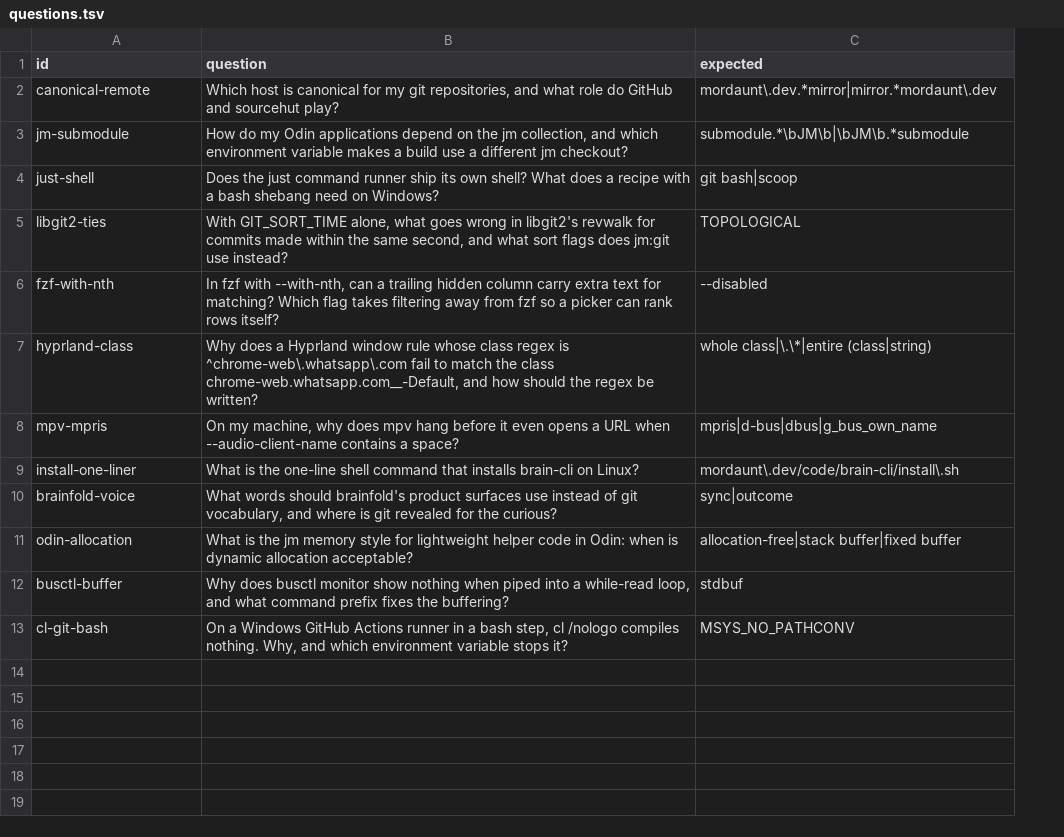
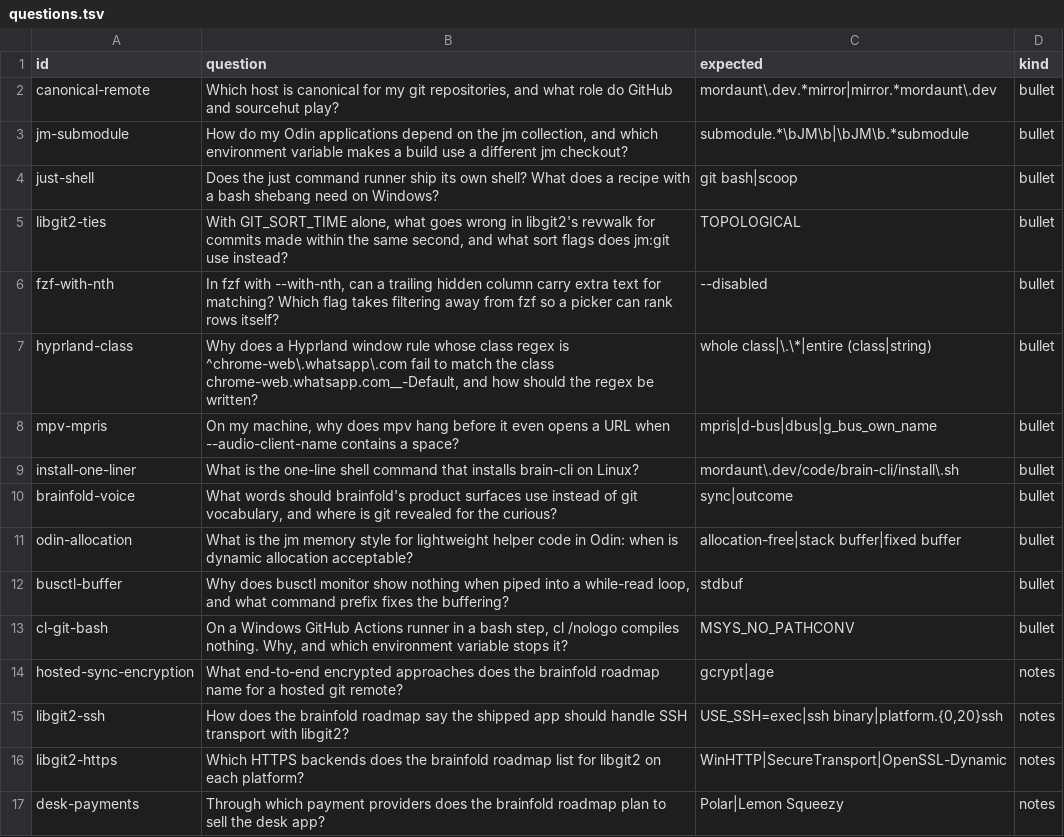
Before and after one commit to JackMordaunt/brain-cli, a TSV file: tools/proof/questions.tsv, drawn as a sheet; the diff names each change by its address in the sheet, - before the commit and + after, or states it on an @@ line.

Commit message:
find: notes only when the bullets fall short, and the proof measures it
On the proof, every miss the capable models made through brain was a stale note beating the right bullet, and no note answered anything a bullet had not. Notes now come when fewer than two bullets answered and none was named outright, or on --notes (and the find tool's notes argument); BRAIN_NOTES=always keeps the older behaviour and BRAIN_TERSE=source keeps the source clause in the terse form, so the proof can run each as a condition. The question set gains a kind column and four questions whose answers live only in notes, so the trade-off is measured rather than assumed.

```diff
--- a/tools/proof/questions.tsv
+++ b/tools/proof/questions.tsv
+column D (kind), rows 2-13: all bullet
+row 14: hosted-sync-encryption | What end-to-end encrypted approaches does the brainfold roadmap name for a hosted git remote? | gcrypt|age | notes
+row 15: libgit2-ssh | How does the brainfold roadmap say the shipped app should handle SSH transport with libgit2? | USE_SSH=exec|ssh binary|platform.{0,20}ssh | notes
+row 16: libgit2-https | Which HTTPS backends does the brainfold roadmap list for libgit2 on each platform? | WinHTTP|SecureTransport|OpenSSL-Dynamic | notes
+row 17: desk-payments | Through which payment providers does the brainfold roadmap plan to sell the desk app? | Polar|Lemon Squeezy | notes
```
Also changed, not shown: 8 other files.
